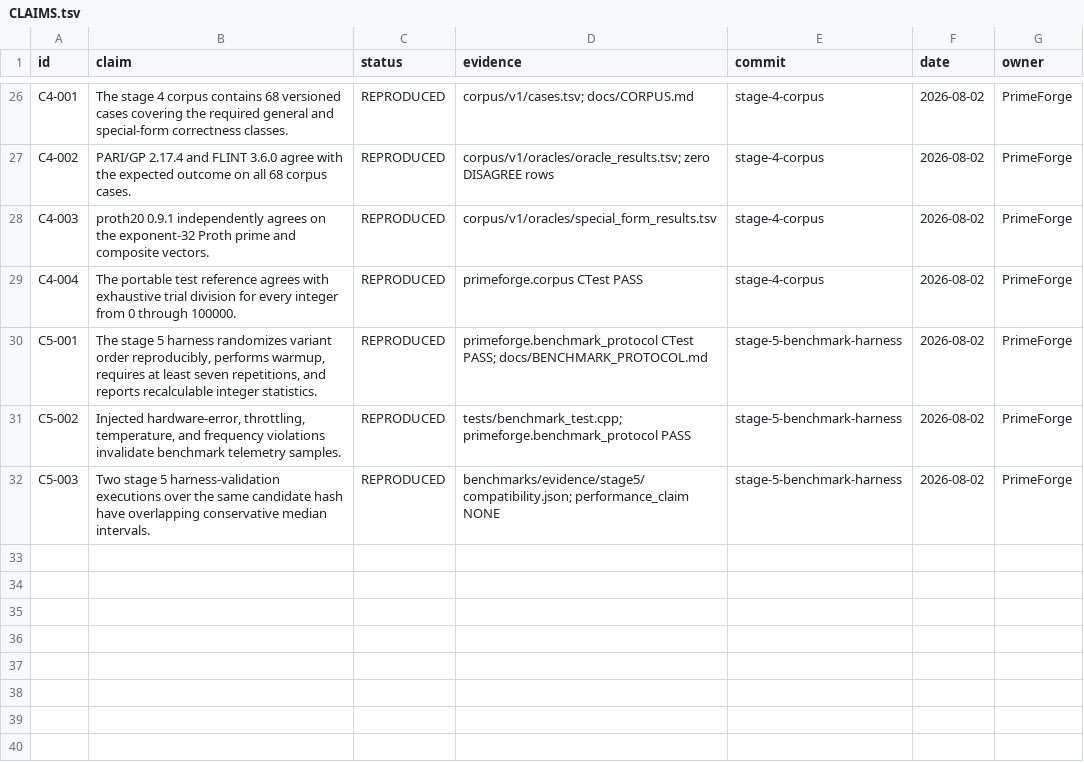
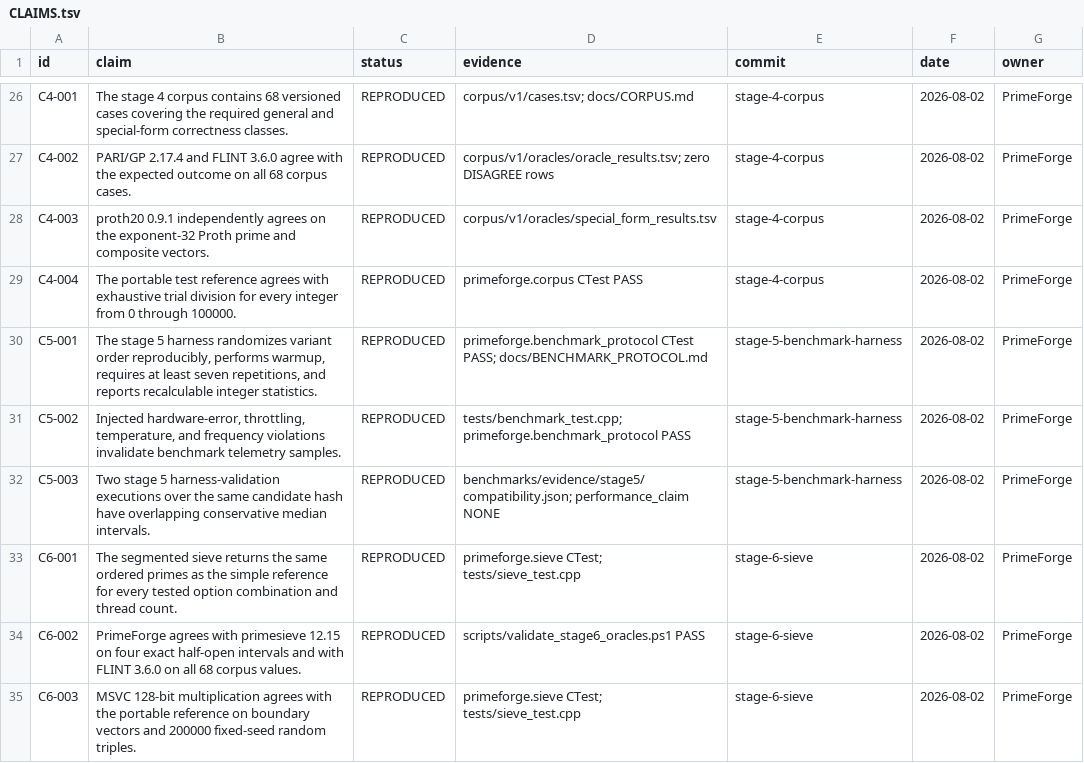
Before and after one commit to SashaLempers/PrimeForge, a TSV file: CLAIMS.tsv, drawn as a sheet; only a part is shown, gaps mark what is left out; the diff names each change by its address in the sheet, - before the commit and + after, or states it on an @@ line.

Commit message:
stage 6: add validated deterministic CPU sieve

```diff
--- a/CLAIMS.tsv
+++ b/CLAIMS.tsv
+row 33: C6-001 | The segmented sieve returns the same ordered primes as the simple reference for every tested option combination and thread count. | REPRODUCED | primeforge.sieve CTest; tests/sieve_test.cpp | stage-6-sieve | 2026-08-02 | PrimeForge
+row 34: C6-002 | PrimeForge agrees with primesieve 12.15 on four exact half-open intervals and with FLINT 3.6.0 on all 68 corpus values. | REPRODUCED | scripts/validate_stage6_oracles.ps1 PASS | stage-6-sieve | 2026-08-02 | PrimeForge
+row 35: C6-003 | MSVC 128-bit multiplication agrees with the portable reference on boundary vectors and 200000 fixed-seed random triples. | REPRODUCED | primeforge.sieve CTest; tests/sieve_test.cpp | stage-6-sieve | 2026-08-02 | PrimeForge
```
Also changed, not shown: 14 other files.
